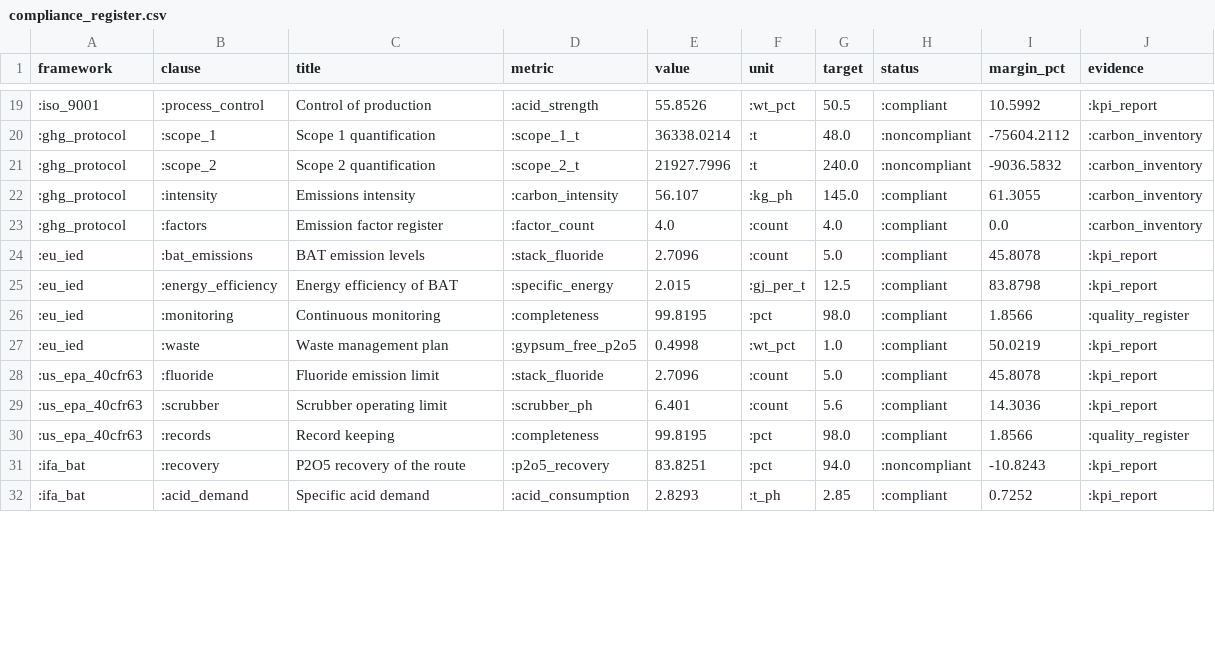
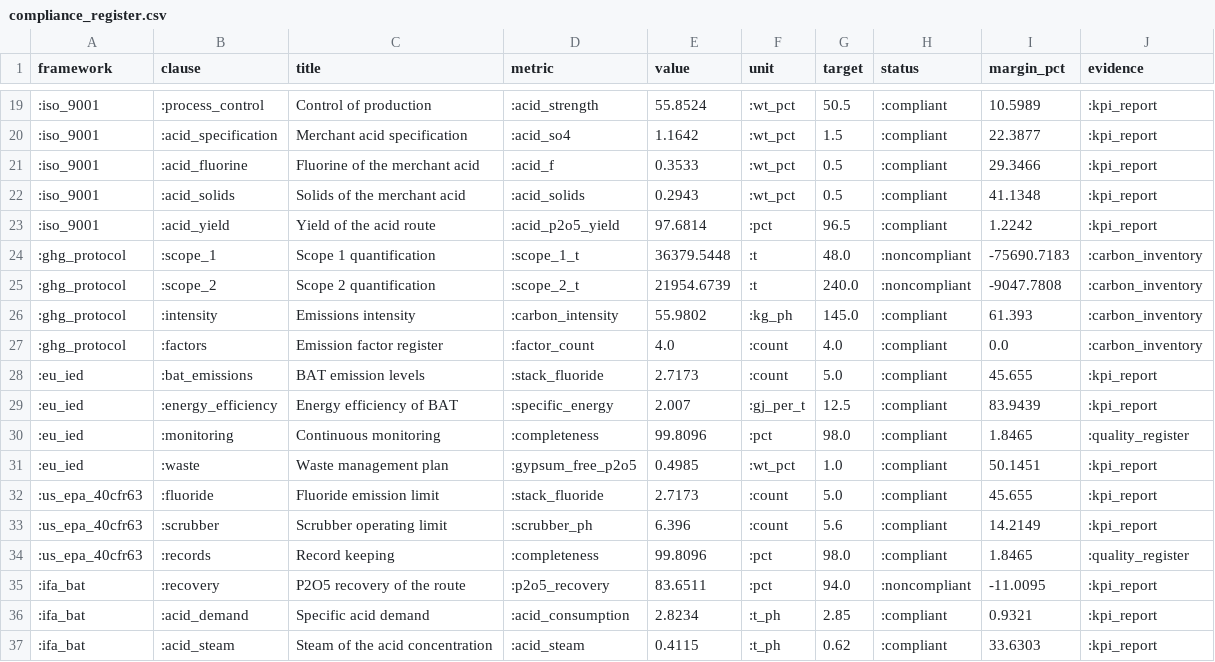
Before and after one commit to caxelrud/Julia_Phosphate_2026, a CSV file: data/compliance_register.csv, drawn as a sheet; only a part is shown, gaps mark what is left out; the diff covers the shown part only.

```diff
--- a/data/compliance_register.csv
+++ b/data/compliance_register.csv
@@ -19,14 +19,19 @@ framework,clause,title,metric,value,unit,target,status,margin_pct,evidence
-:iso_9001,:process_control,Control of production,:acid_strength,55.8526,:wt_pct,50.5,:compliant,10.5992,:kpi_report
-:ghg_protocol,:scope_1,Scope 1 quantification,:scope_1_t,36338.0214,:t,48.0,:noncompliant,-75604.2112,:carbon_inventory
-:ghg_protocol,:scope_2,Scope 2 quantification,:scope_2_t,21927.7996,:t,240.0,:noncompliant,-9036.5832,:carbon_inventory
-:ghg_protocol,:intensity,Emissions intensity,:carbon_intensity,56.107,:kg_ph,145.0,:compliant,61.3055,:carbon_inventory
+:iso_9001,:process_control,Control of production,:acid_strength,55.8524,:wt_pct,50.5,:compliant,10.5989,:kpi_report
+:iso_9001,:acid_specification,Merchant acid specification,:acid_so4,1.1642,:wt_pct,1.5,:compliant,22.3877,:kpi_report
+:iso_9001,:acid_fluorine,Fluorine of the merchant acid,:acid_f,0.3533,:wt_pct,0.5,:compliant,29.3466,:kpi_report
+:iso_9001,:acid_solids,Solids of the merchant acid,:acid_solids,0.2943,:wt_pct,0.5,:compliant,41.1348,:kpi_report
+:iso_9001,:acid_yield,Yield of the acid route,:acid_p2o5_yield,97.6814,:pct,96.5,:compliant,1.2242,:kpi_report
+:ghg_protocol,:scope_1,Scope 1 quantification,:scope_1_t,36379.5448,:t,48.0,:noncompliant,-75690.7183,:carbon_inventory
+:ghg_protocol,:scope_2,Scope 2 quantification,:scope_2_t,21954.6739,:t,240.0,:noncompliant,-9047.7808,:carbon_inventory
+:ghg_protocol,:intensity,Emissions intensity,:carbon_intensity,55.9802,:kg_ph,145.0,:compliant,61.393,:carbon_inventory
 :ghg_protocol,:factors,Emission factor register,:factor_count,4.0,:count,4.0,:compliant,0.0,:carbon_inventory
-:eu_ied,:bat_emissions,BAT emission levels,:stack_fluoride,2.7096,:count,5.0,:compliant,45.8078,:kpi_report
-:eu_ied,:energy_efficiency,Energy efficiency of BAT,:specific_energy,2.015,:gj_per_t,12.5,:compliant,83.8798,:kpi_report
-:eu_ied,:monitoring,Continuous monitoring,:completeness,99.8195,:pct,98.0,:compliant,1.8566,:quality_register
-:eu_ied,:waste,Waste management plan,:gypsum_free_p2o5,0.4998,:wt_pct,1.0,:compliant,50.0219,:kpi_report
-:us_epa_40cfr63,:fluoride,Fluoride emission limit,:stack_fluoride,2.7096,:count,5.0,:compliant,45.8078,:kpi_report
-:us_epa_40cfr63,:scrubber,Scrubber operating limit,:scrubber_ph,6.401,:count,5.6,:compliant,14.3036,:kpi_report
-:us_epa_40cfr63,:records,Record keeping,:completeness,99.8195,:pct,98.0,:compliant,1.8566,:quality_register
-:ifa_bat,:recovery,P2O5 recovery of the route,:p2o5_recovery,83.8251,:pct,94.0,:noncompliant,-10.8243,:kpi_report
-:ifa_bat,:acid_demand,Specific acid demand,:acid_consumption,2.8293,:t_ph,2.85,:compliant,0.7252,:kpi_report
+:eu_ied,:bat_emissions,BAT emission levels,:stack_fluoride,2.7173,:count,5.0,:compliant,45.655,:kpi_report
+:eu_ied,:energy_efficiency,Energy efficiency of BAT,:specific_energy,2.007,:gj_per_t,12.5,:compliant,83.9439,:kpi_report
+:eu_ied,:monitoring,Continuous monitoring,:completeness,99.8096,:pct,98.0,:compliant,1.8465,:quality_register
+:eu_ied,:waste,Waste management plan,:gypsum_free_p2o5,0.4985,:wt_pct,1.0,:compliant,50.1451,:kpi_report
+:us_epa_40cfr63,:fluoride,Fluoride emission limit,:stack_fluoride,2.7173,:count,5.0,:compliant,45.655,:kpi_report
+:us_epa_40cfr63,:scrubber,Scrubber operating limit,:scrubber_ph,6.396,:count,5.6,:compliant,14.2149,:kpi_report
+:us_epa_40cfr63,:records,Record keeping,:completeness,99.8096,:pct,98.0,:compliant,1.8465,:quality_register
+:ifa_bat,:recovery,P2O5 recovery of the route,:p2o5_recovery,83.6511,:pct,94.0,:noncompliant,-11.0095,:kpi_report
+:ifa_bat,:acid_demand,Specific acid demand,:acid_consumption,2.8234,:t_ph,2.85,:compliant,0.9321,:kpi_report
+:ifa_bat,:acid_steam,Steam of the acid concentration,:acid_steam,0.4115,:t_ph,0.62,:compliant,33.6303,:kpi_report
```
Also changed, not shown: 43 edited cells elsewhere in this file, data/campaign_signals.csv, data/sensor_register.csv, 53 other files.
